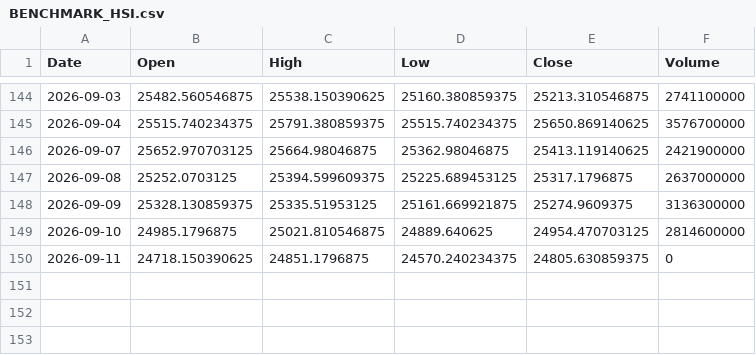
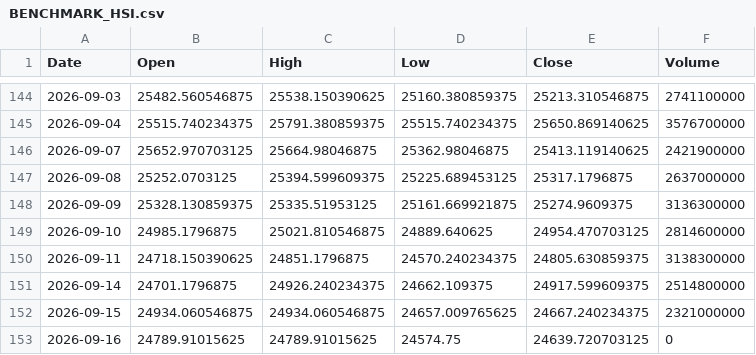
Before and after one commit to SeekerThinker/investment-research, a CSV file: data/market/history/BENCHMARK_HSI.csv, drawn as a sheet; only a part is shown, gaps mark what is left out.

```diff
--- a/data/market/history/BENCHMARK_HSI.csv
+++ b/data/market/history/BENCHMARK_HSI.csv
@@ -149,2 +149,5 @@ Date,Open,High,Low,Close,Volume
 2026-09-10,24985.1796875,25021.810546875,24889.640625,24954.470703125,2814600000
-2026-09-11,24718.150390625,24851.1796875,24570.240234375,24805.630859375,0
+2026-09-11,24718.150390625,24851.1796875,24570.240234375,24805.630859375,3138300000
+2026-09-14,24701.1796875,24926.240234375,24662.109375,24917.599609375,2514800000
+2026-09-15,24934.060546875,24934.060546875,24657.009765625,24667.240234375,2321000000
+2026-09-16,24789.91015625,24789.91015625,24574.75,24639.720703125,0
```
Also changed, not shown: data/market/history/002371.SZ.csv, data/market/history/00883.HK.csv, 17 other files.
